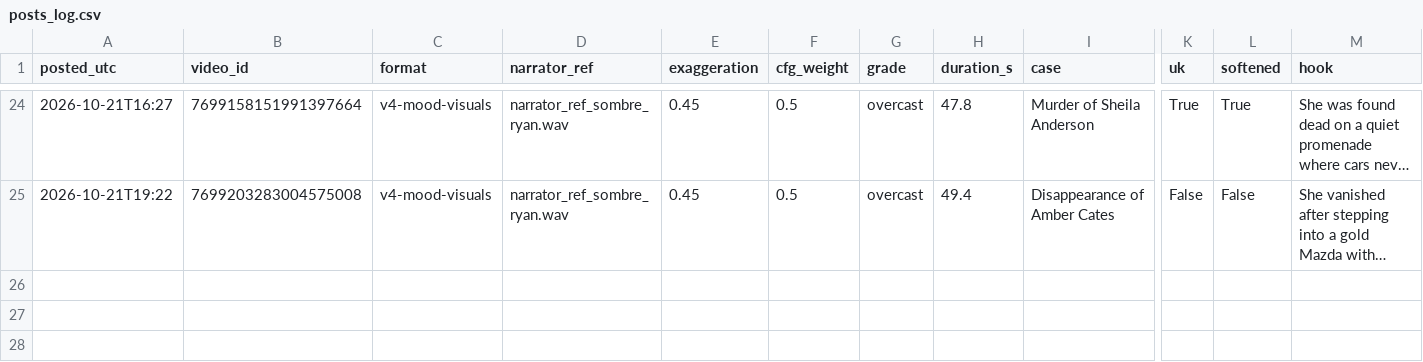
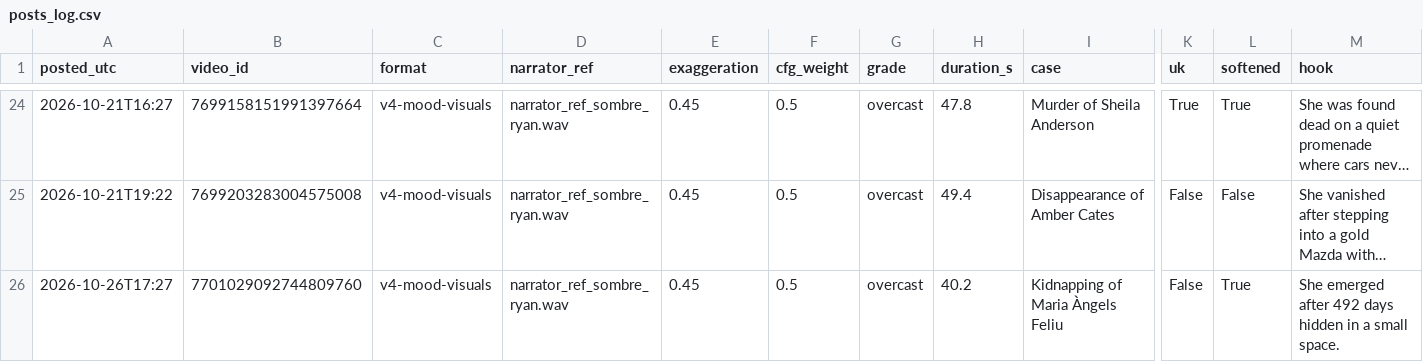
Before and after one commit to maxwilliamfoster-sys/youtube-automation, a CSV file: analytics/posts_log.csv, drawn as a sheet; only a part is shown, gaps mark what is left out; long unchanged cells end in …; rows hold the shown columns only; the diff names each change by its address in the sheet, - before the commit and + after, or states it on an @@ line.

```diff
--- a/analytics/posts_log.csv
+++ b/analytics/posts_log.csv
+row 26: 2026-10-26T17:27 | 7701029092744809760 | v4-mood-visuals | narrator_ref_sombre_ryan.wav | 0.45 | 0.5 | overcast | 40.2 | Kidnapping of Maria Àngels Feliu | False | True | She emerged after 492 days hidden in a small space.
```
Also changed, not shown: 4 other files.
